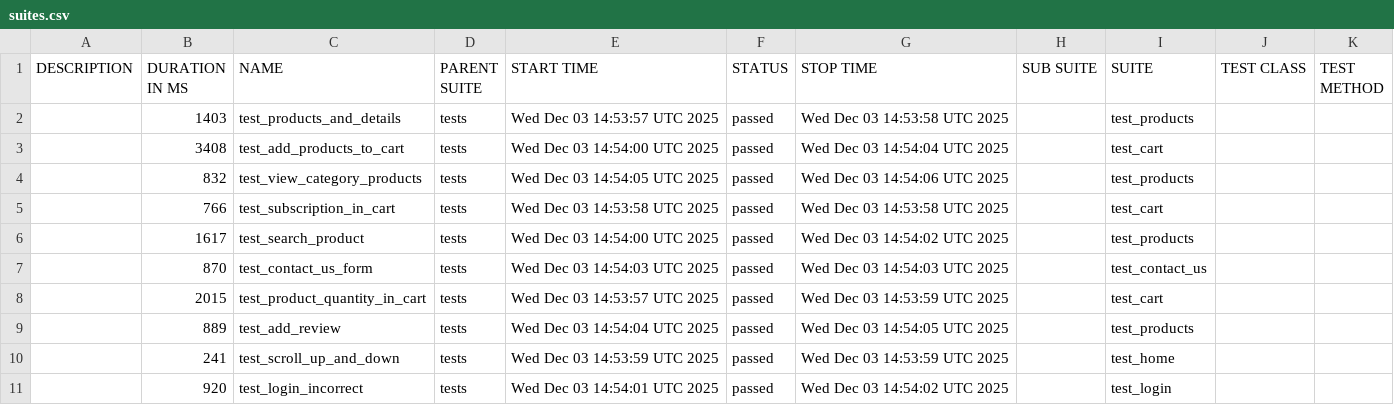
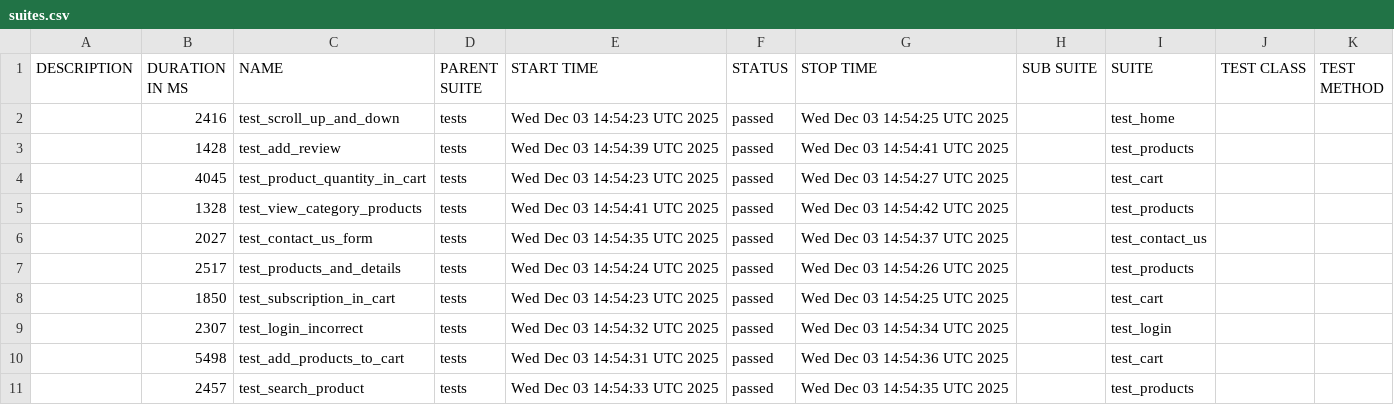
Before and after one commit to alinapurtova/pytest_task9, a CSV file: data/suites.csv, drawn as a sheet.

```diff
--- a/data/suites.csv
+++ b/data/suites.csv
@@ -1,11 +1,11 @@
 "DESCRIPTION","DURATION IN MS","NAME","PARENT SUITE","START TIME","STATUS","STOP TIME","SUB SUITE","SUITE","TEST CLASS","TEST METHOD"
-"","1403","test_products_and_details","tests","Wed Dec 03 14:53:57 UTC 2025","passed","Wed Dec 03 14:53:58 UTC 2025","","test_products","",""
-"","3408","test_add_products_to_cart","tests","Wed Dec 03 14:54:00 UTC 2025","passed","Wed Dec 03 14:54:04 UTC 2025","","test_cart","",""
-"","832","test_view_category_products","tests","Wed Dec 03 14:54:05 UTC 2025","passed","Wed Dec 03 14:54:06 UTC 2025","","test_products","",""
-"","766","test_subscription_in_cart","tests","Wed Dec 03 14:53:58 UTC 2025","passed","Wed Dec 03 14:53:58 UTC 2025","","test_cart","",""
-"","1617","test_search_product","tests","Wed Dec 03 14:54:00 UTC 2025","passed","Wed Dec 03 14:54:02 UTC 2025","","test_products","",""
-"","870","test_contact_us_form","tests","Wed Dec 03 14:54:03 UTC 2025","passed","Wed Dec 03 14:54:03 UTC 2025","","test_contact_us","",""
-"","2015","test_product_quantity_in_cart","tests","Wed Dec 03 14:53:57 UTC 2025","passed","Wed Dec 03 14:53:59 UTC 2025","","test_cart","",""
-"","889","test_add_review","tests","Wed Dec 03 14:54:04 UTC 2025","passed","Wed Dec 03 14:54:05 UTC 2025","","test_products","",""
-"","241","test_scroll_up_and_down","tests","Wed Dec 03 14:53:59 UTC 2025","passed","Wed Dec 03 14:53:59 UTC 2025","","test_home","",""
-"","920","test_login_incorrect","tests","Wed Dec 03 14:54:01 UTC 2025","passed","Wed Dec 03 14:54:02 UTC 2025","","test_login","",""
+"","2416","test_scroll_up_and_down","tests","Wed Dec 03 14:54:23 UTC 2025","passed","Wed Dec 03 14:54:25 UTC 2025","","test_home","",""
+"","1428","test_add_review","tests","Wed Dec 03 14:54:39 UTC 2025","passed","Wed Dec 03 14:54:41 UTC 2025","","test_products","",""
+"","4045","test_product_quantity_in_cart","tests","Wed Dec 03 14:54:23 UTC 2025","passed","Wed Dec 03 14:54:27 UTC 2025","","test_cart","",""
+"","1328","test_view_category_products","tests","Wed Dec 03 14:54:41 UTC 2025","passed","Wed Dec 03 14:54:42 UTC 2025","","test_products","",""
+"","2027","test_contact_us_form","tests","Wed Dec 03 14:54:35 UTC 2025","passed","Wed Dec 03 14:54:37 UTC 2025","","test_contact_us","",""
+"","2517","test_products_and_details","tests","Wed Dec 03 14:54:24 UTC 2025","passed","Wed Dec 03 14:54:26 UTC 2025","","test_products","",""
+"","1850","test_subscription_in_cart","tests","Wed Dec 03 14:54:23 UTC 2025","passed","Wed Dec 03 14:54:25 UTC 2025","","test_cart","",""
+"","2307","test_login_incorrect","tests","Wed Dec 03 14:54:32 UTC 2025","passed","Wed Dec 03 14:54:34 UTC 2025","","test_login","",""
+"","5498","test_add_products_to_cart","tests","Wed Dec 03 14:54:31 UTC 2025","passed","Wed Dec 03 14:54:36 UTC 2025","","test_cart","",""
+"","2457","test_search_product","tests","Wed Dec 03 14:54:33 UTC 2025","passed","Wed Dec 03 14:54:35 UTC 2025","","test_products","",""
```
Also changed, not shown: data/behaviors.csv, 34 other files.
